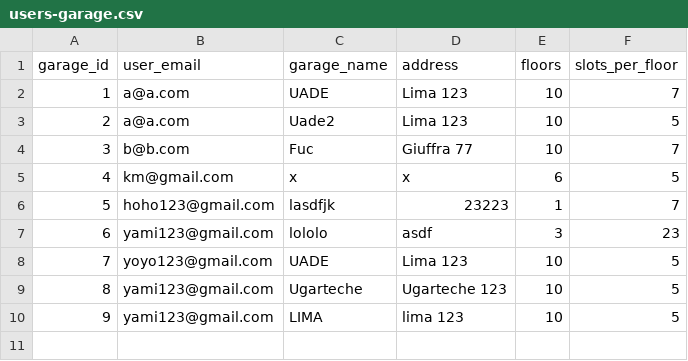
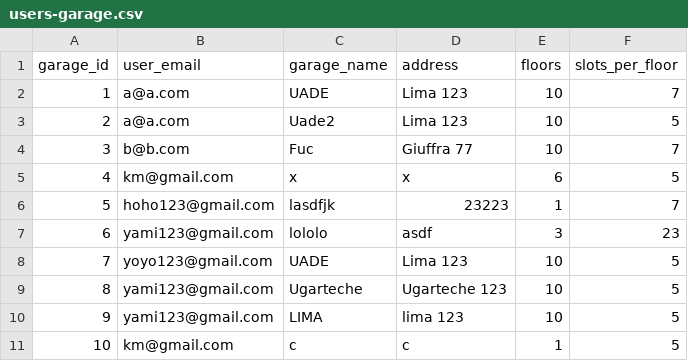
Before and after one commit to iairkap/programacion1, a CSV file: files/users-garage.csv, drawn as a sheet.

Commit message:
agregando validaciones a actualizat tipo slots

```diff
--- a/files/users-garage.csv
+++ b/files/users-garage.csv
@@ -10 +10,2 @@ garage_id,user_email,garage_name,address,floors,slots_per_floor
 9,yami123@gmail.com,LIMA,lima 123,10,5
+10,km@gmail.com,c,c,1,5
```
Also changed, not shown: files/garage-4.csv, 8 other files.
